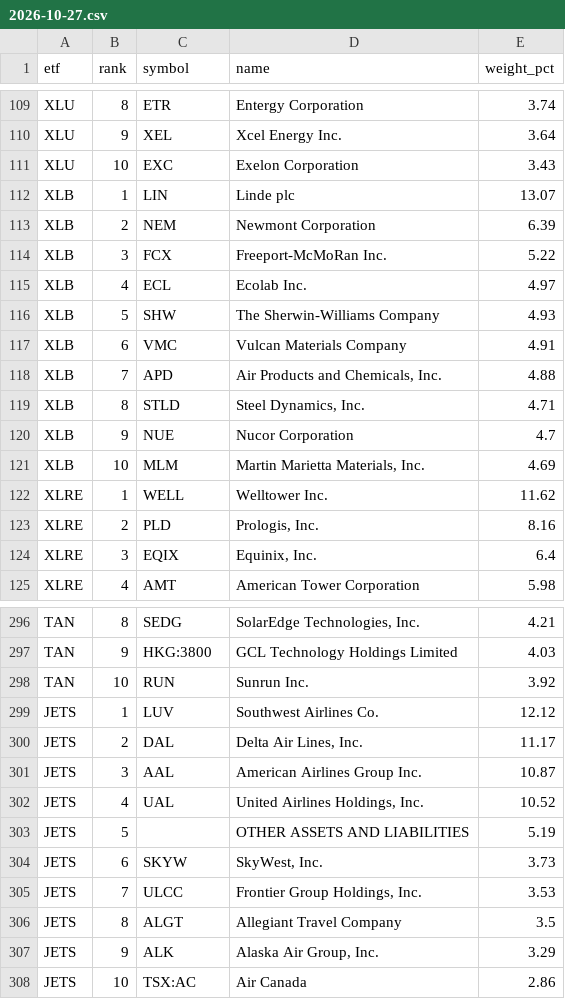
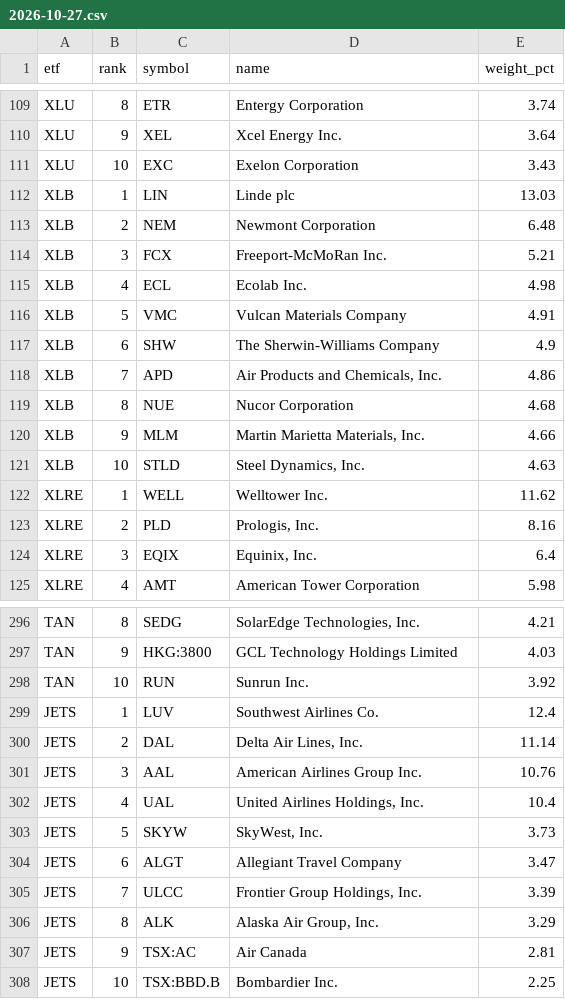
Before and after one commit to tlzkrh1029/rrg, a CSV file: output/holdings/2026-10-27.csv, drawn as a sheet; only a part is shown, gaps mark what is left out; the diff covers the shown part only.

```diff
--- a/output/holdings/2026-10-27.csv
+++ b/output/holdings/2026-10-27.csv
@@ -111,12 +111,12 @@ XLU,9,XEL,Xcel Energy Inc.,3.64
 XLU,10,EXC,Exelon Corporation,3.43
-XLB,1,LIN,Linde plc,13.07
-XLB,2,NEM,Newmont Corporation,6.39
-XLB,3,FCX,Freeport-McMoRan Inc.,5.22
-XLB,4,ECL,Ecolab Inc.,4.97
-XLB,5,SHW,The Sherwin-Williams Company,4.93
-XLB,6,VMC,Vulcan Materials Company,4.91
-XLB,7,APD,"Air Products and Chemicals, Inc.",4.88
-XLB,8,STLD,"Steel Dynamics, Inc.",4.71
-XLB,9,NUE,Nucor Corporation,4.7
-XLB,10,MLM,"Martin Marietta Materials, Inc.",4.69
+XLB,1,LIN,Linde plc,13.03
+XLB,2,NEM,Newmont Corporation,6.48
+XLB,3,FCX,Freeport-McMoRan Inc.,5.21
+XLB,4,ECL,Ecolab Inc.,4.98
+XLB,5,VMC,Vulcan Materials Company,4.91
+XLB,6,SHW,The Sherwin-Williams Company,4.9
+XLB,7,APD,"Air Products and Chemicals, Inc.",4.86
+XLB,8,NUE,Nucor Corporation,4.68
+XLB,9,MLM,"Martin Marietta Materials, Inc.",4.66
+XLB,10,STLD,"Steel Dynamics, Inc.",4.63
 XLRE,1,WELL,Welltower Inc.,11.62
@@ -298,11 +298,11 @@ TAN,9,HKG:3800,GCL Technology Holdings Limited,4.03
 TAN,10,RUN,Sunrun Inc.,3.92
-JETS,1,LUV,Southwest Airlines Co.,12.12
-JETS,2,DAL,"Delta Air Lines, Inc.",11.17
-JETS,3,AAL,American Airlines Group Inc.,10.87
-JETS,4,UAL,"United Airlines Holdings, Inc.",10.52
-JETS,5,,OTHER ASSETS AND LIABILITIES,5.19
-JETS,6,SKYW,"SkyWest, Inc.",3.73
-JETS,7,ULCC,"Frontier Group Holdings, Inc.",3.53
-JETS,8,ALGT,Allegiant Travel Company,3.5
-JETS,9,ALK,"Alaska Air Group, Inc.",3.29
-JETS,10,TSX:AC,Air Canada,2.86
+JETS,1,LUV,Southwest Airlines Co.,12.4
+JETS,2,DAL,"Delta Air Lines, Inc.",11.14
+JETS,3,AAL,American Airlines Group Inc.,10.76
+JETS,4,UAL,"United Airlines Holdings, Inc.",10.4
+JETS,5,SKYW,"SkyWest, Inc.",3.73
+JETS,6,ALGT,Allegiant Travel Company,3.47
+JETS,7,ULCC,"Frontier Group Holdings, Inc.",3.39
+JETS,8,ALK,"Alaska Air Group, Inc.",3.29
+JETS,9,TSX:AC,Air Canada,2.81
+JETS,10,TSX:BBD.B,Bombardier Inc.,2.25
```
Also changed, not shown: 2 added rows, 2 removed rows and 21 edited cells elsewhere in this file, data/lists/binance_futures_tradfi.csv, data/lists/binance_spot_bstocks.csv, 31 other files.
